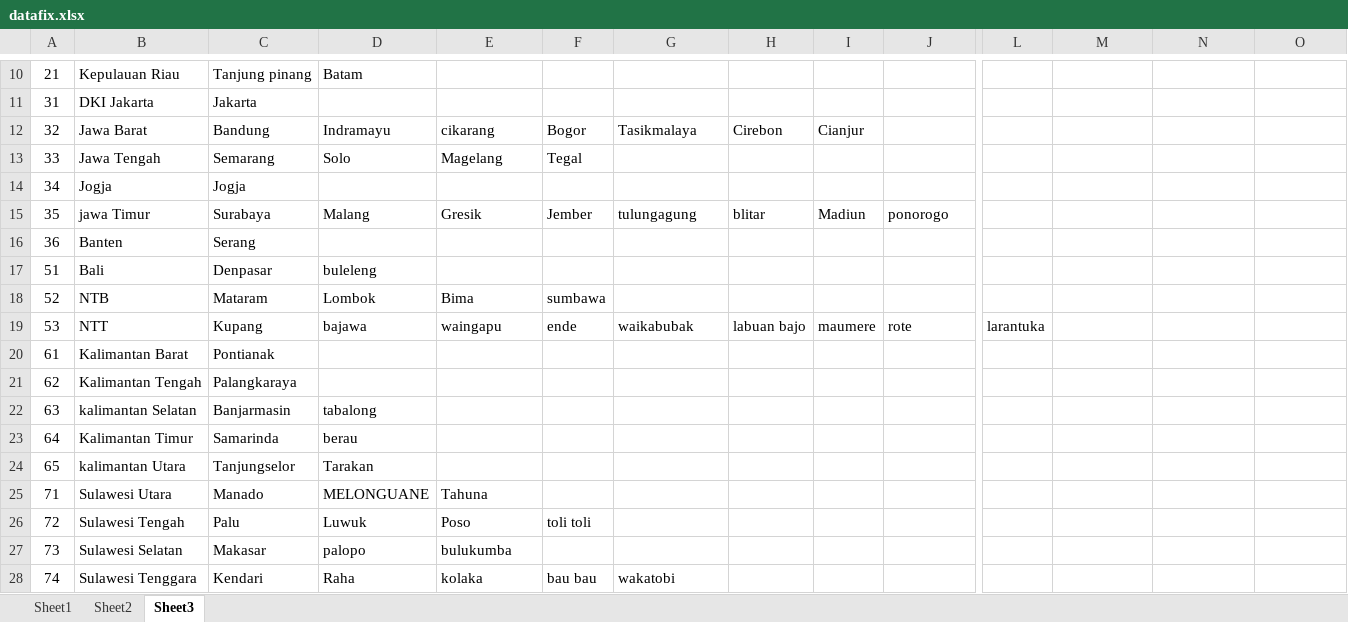
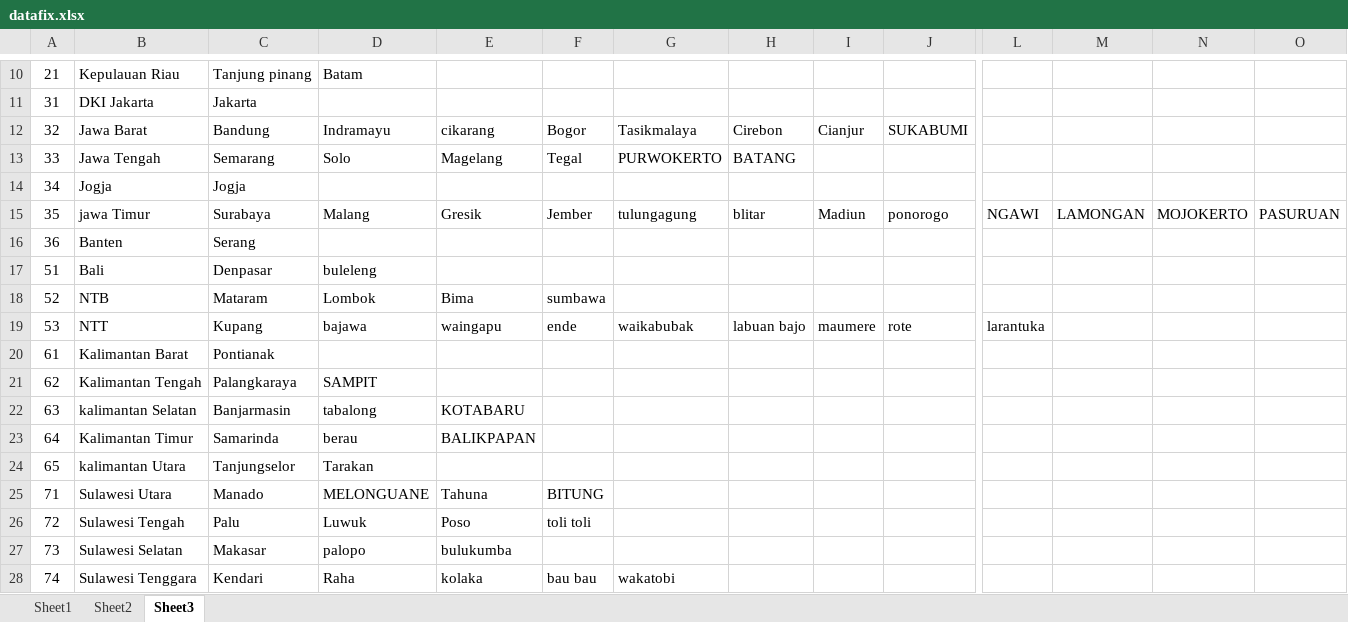
Before and after one commit to mayanknotri/anun-researh, an Excel workbook: datafix.xlsx, sheet Sheet3, drawn as a sheet; only a part is shown, gaps mark what is left out; values as stored, in another font and other column widths than the file's, no borders; the diff names each change by its address in the sheet, - before the commit and + after, or states it on an @@ line.

```diff
--- a/datafix.xlsx (sheet Sheet3)
+++ b/datafix.xlsx (sheet Sheet3)
-J12: (empty)
+J12: SUKABUMI
-G13: (empty)
+G13: PURWOKERTO
-H13: (empty)
+H13: BATANG
-L15: (empty)
+L15: NGAWI
-M15: (empty)
+M15: LAMONGAN
-N15: (empty)
+N15: MOJOKERTO
-O15: (empty)
+O15: PASURUAN
-D21: (empty)
+D21: SAMPIT
-E22: (empty)
+E22: KOTABARU
-E23: (empty)
+E23: BALIKPAPAN
-F25: (empty)
+F25: BITUNG
```
Also changed, not shown: sheet Sheet1.
